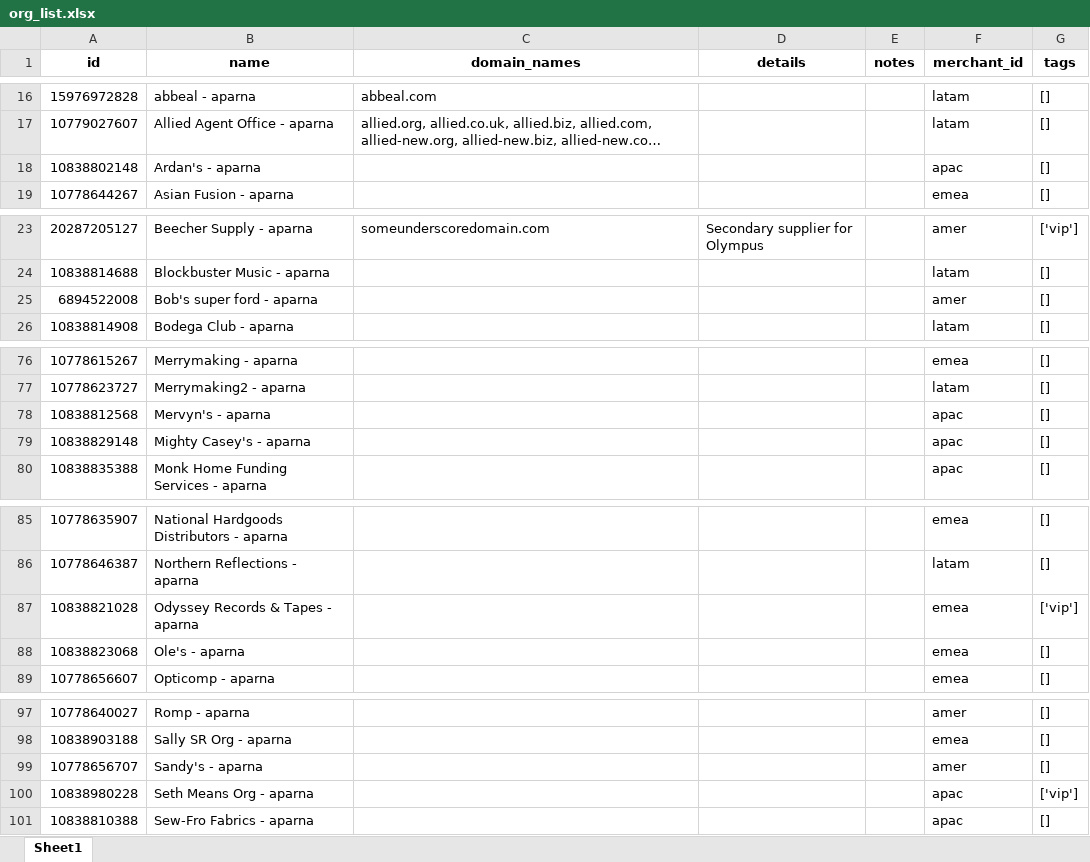
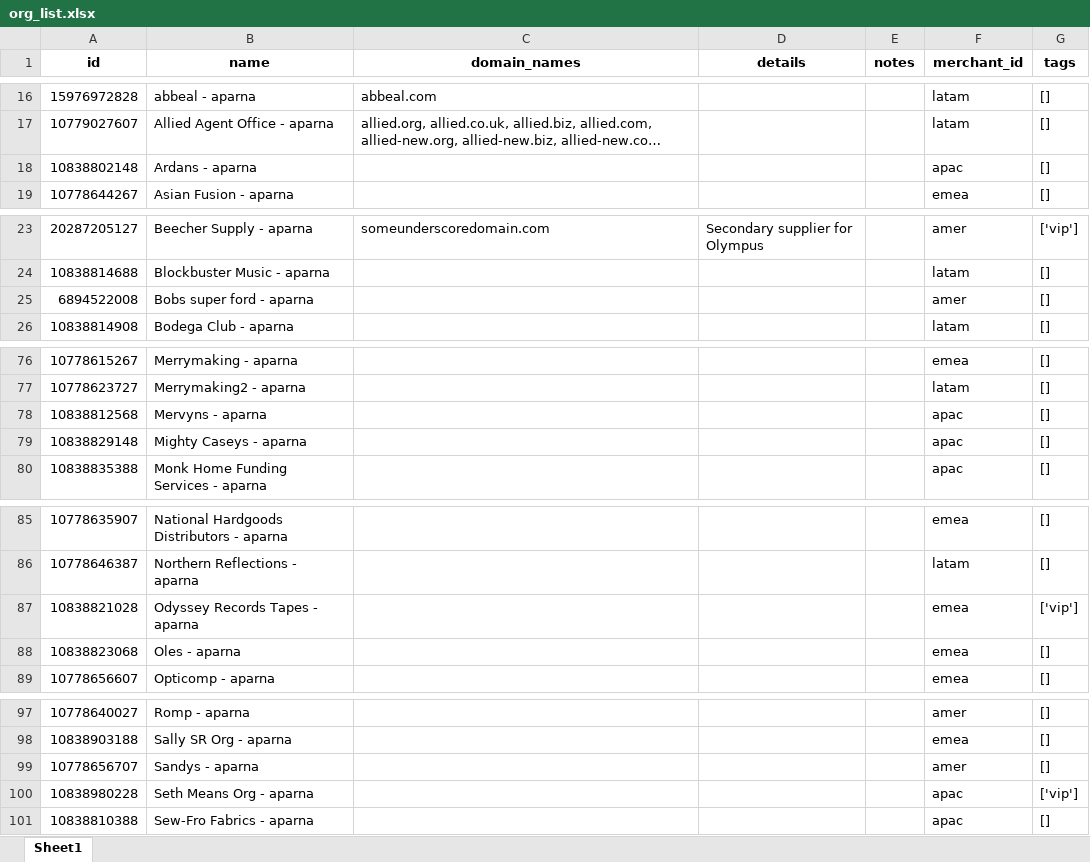
Before and after one commit to parnapaal/AcmeData, an Excel workbook: scripts/org_list.xlsx, sheet Sheet1, drawn as a sheet; only a part is shown, gaps mark what is left out; long unchanged cells end in …; values as stored, in another font and other column widths than the file's, no borders; the diff covers the shown part only; the diff names each change by its address in the sheet, - before the commit and + after, or states it on an @@ line.

Commit message:
cleaned user data, combined user data with org ids and names

```diff
--- a/scripts/org_list.xlsx (sheet Sheet1)
+++ b/scripts/org_list.xlsx (sheet Sheet1)
-B18 (name): Ardan's - aparna
+B18 (name): Ardans - aparna
-B25 (name): Bob's super ford - aparna
+B25 (name): Bobs super ford - aparna
-B78 (name): Mervyn's - aparna
+B78 (name): Mervyns - aparna
-B79 (name): Mighty Casey's - aparna
+B79 (name): Mighty Caseys - aparna
-B87 (name): Odyssey Records & Tapes - aparna
+B87 (name): Odyssey Records Tapes - aparna
-B88 (name): Ole's - aparna
+B88 (name): Oles - aparna
-B99 (name): Sandy's - aparna
+B99 (name): Sandys - aparna
```
Also changed, not shown: 10 edited cells elsewhere in this sheet, 10 other files.
